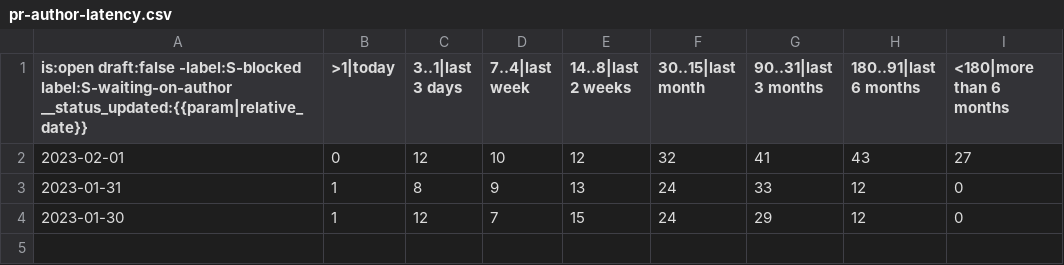
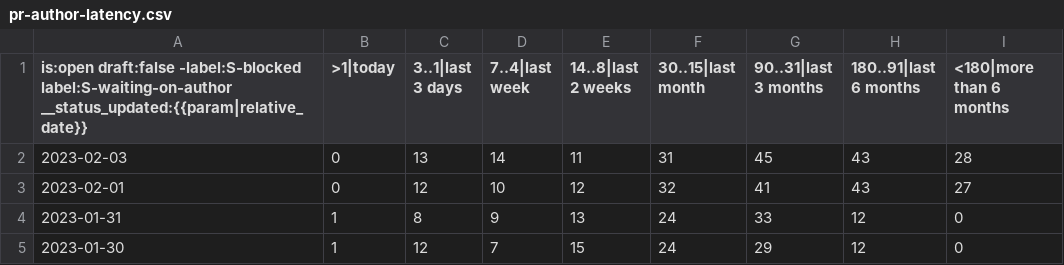
Before and after one commit to pitaj/rustc-pr-tracking, a CSV file: data/rust-lang/rust/pr-author-latency.csv, drawn as a sheet; the diff names each change by its address in the sheet, - before the commit and + after, or states it on an @@ line.

```diff
--- a/data/rust-lang/rust/pr-author-latency.csv
+++ b/data/rust-lang/rust/pr-author-latency.csv
+row 2: 2023-02-03 | 0 | 13 | 14 | 11 | 31 | 45 | 43 | 28
```
Also changed, not shown: data/rust-lang/libs-team/issue-acp-activity.csv, data/rust-lang/rust/pr-activity.csv, 12 other files.
